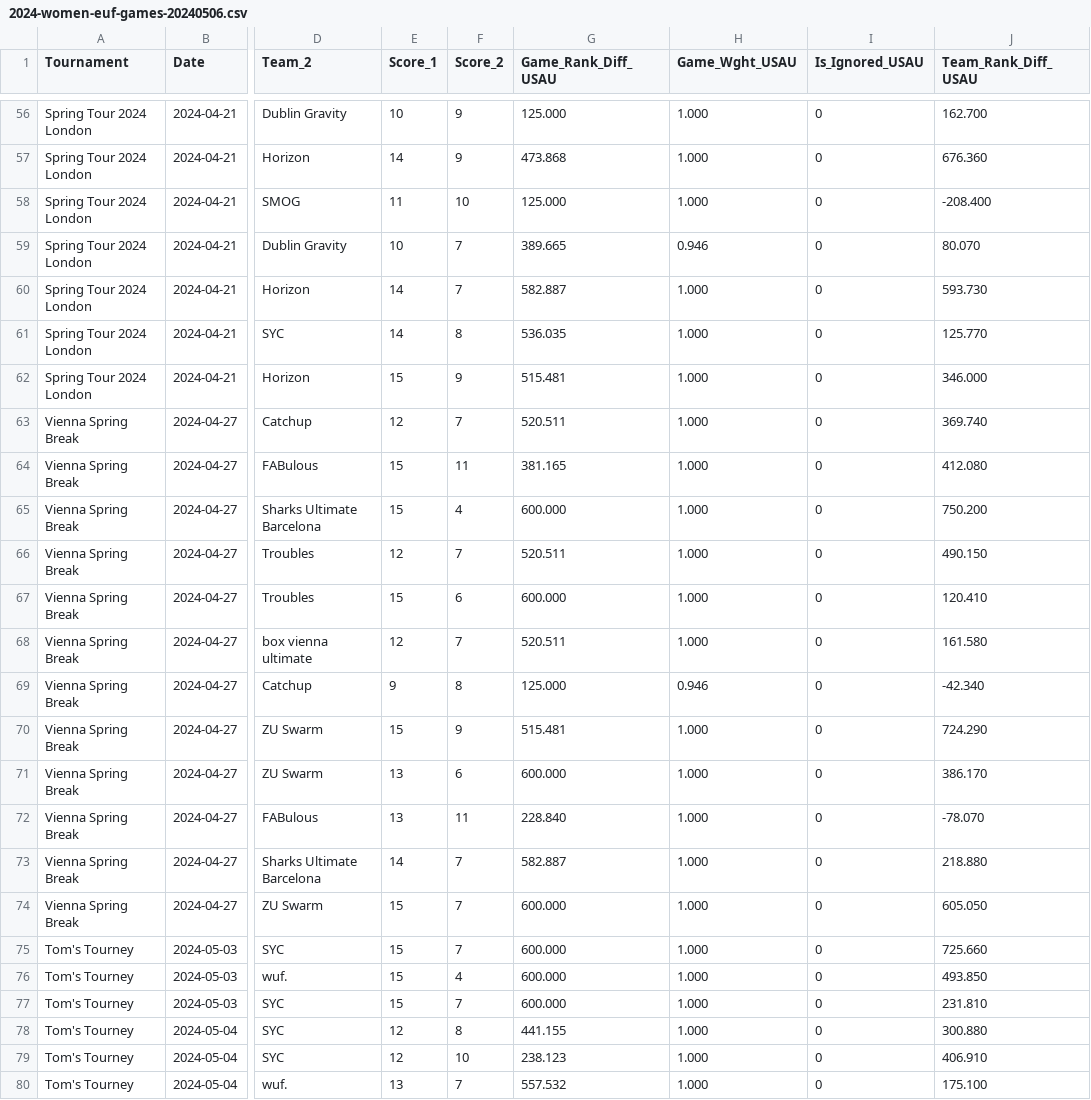
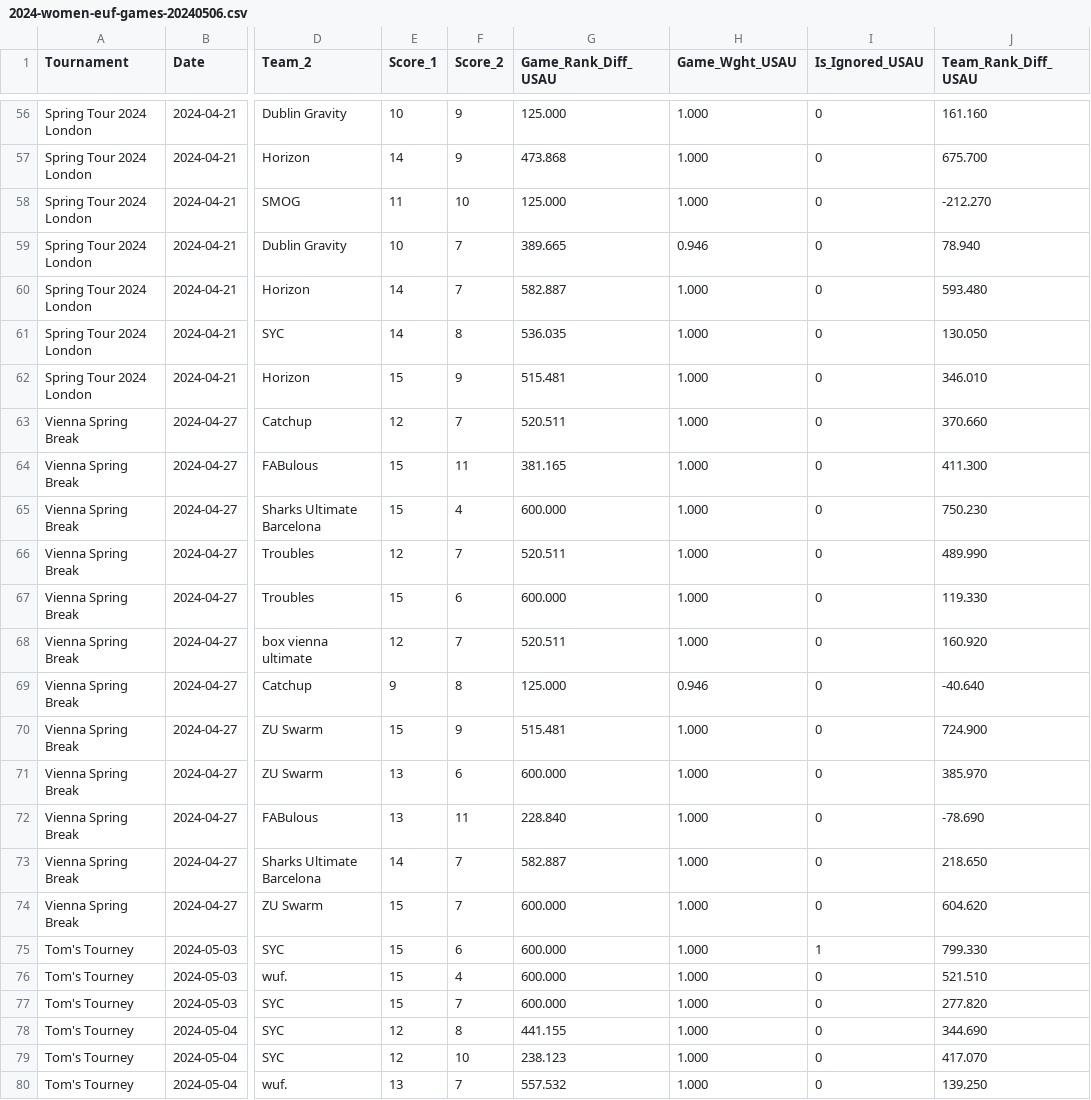
Before and after one commit to vasurav/eucs_explorer, a CSV file: data/2024/output_2024-toms/2024-women-euf-games-20240506.csv, drawn as a sheet; only a part is shown, gaps mark what is left out; the diff covers the shown part only; the diff names each change by its address in the sheet, - before the commit and + after, or states it on an @@ line.

```diff
--- a/data/2024/output_2024-toms/2024-women-euf-games-20240506.csv
+++ b/data/2024/output_2024-toms/2024-women-euf-games-20240506.csv
-J56 (Team_Rank_Diff_USAU): 162.700
+J56 (Team_Rank_Diff_USAU): 161.160
-J57 (Team_Rank_Diff_USAU): 676.360
+J57 (Team_Rank_Diff_USAU): 675.700
-J58 (Team_Rank_Diff_USAU): -208.400
+J58 (Team_Rank_Diff_USAU): -212.270
-J59 (Team_Rank_Diff_USAU): 80.070
+J59 (Team_Rank_Diff_USAU): 78.940
-J60 (Team_Rank_Diff_USAU): 593.730
+J60 (Team_Rank_Diff_USAU): 593.480
-J61 (Team_Rank_Diff_USAU): 125.770
+J61 (Team_Rank_Diff_USAU): 130.050
-J62 (Team_Rank_Diff_USAU): 346.000
+J62 (Team_Rank_Diff_USAU): 346.010
-J63 (Team_Rank_Diff_USAU): 369.740
+J63 (Team_Rank_Diff_USAU): 370.660
-J64 (Team_Rank_Diff_USAU): 412.080
+J64 (Team_Rank_Diff_USAU): 411.300
-J65 (Team_Rank_Diff_USAU): 750.200
+J65 (Team_Rank_Diff_USAU): 750.230
-J66 (Team_Rank_Diff_USAU): 490.150
+J66 (Team_Rank_Diff_USAU): 489.990
-J67 (Team_Rank_Diff_USAU): 120.410
+J67 (Team_Rank_Diff_USAU): 119.330
-J68 (Team_Rank_Diff_USAU): 161.580
+J68 (Team_Rank_Diff_USAU): 160.920
-J69 (Team_Rank_Diff_USAU): -42.340
+J69 (Team_Rank_Diff_USAU): -40.640
-J70 (Team_Rank_Diff_USAU): 724.290
+J70 (Team_Rank_Diff_USAU): 724.900
-J71 (Team_Rank_Diff_USAU): 386.170
+J71 (Team_Rank_Diff_USAU): 385.970
-J72 (Team_Rank_Diff_USAU): -78.070
+J72 (Team_Rank_Diff_USAU): -78.690
-J73 (Team_Rank_Diff_USAU): 218.880
+J73 (Team_Rank_Diff_USAU): 218.650
-J74 (Team_Rank_Diff_USAU): 605.050
+J74 (Team_Rank_Diff_USAU): 604.620
-F75 (Score_2): 7
+F75 (Score_2): 6
-I75 (Is_Ignored_USAU): 0
+I75 (Is_Ignored_USAU): 1
-J75 (Team_Rank_Diff_USAU): 725.660
+J75 (Team_Rank_Diff_USAU): 799.330
-J76 (Team_Rank_Diff_USAU): 493.850
+J76 (Team_Rank_Diff_USAU): 521.510
-J77 (Team_Rank_Diff_USAU): 231.810
+J77 (Team_Rank_Diff_USAU): 277.820
-J78 (Team_Rank_Diff_USAU): 300.880
+J78 (Team_Rank_Diff_USAU): 344.690
-J79 (Team_Rank_Diff_USAU): 406.910
+J79 (Team_Rank_Diff_USAU): 417.070
-J80 (Team_Rank_Diff_USAU): 175.100
+J80 (Team_Rank_Diff_USAU): 139.250
```
Also changed, not shown: 54 edited cells elsewhere in this file, data/2024/output_2024-toms/2024-women-euf-summary-20240506.csv.
